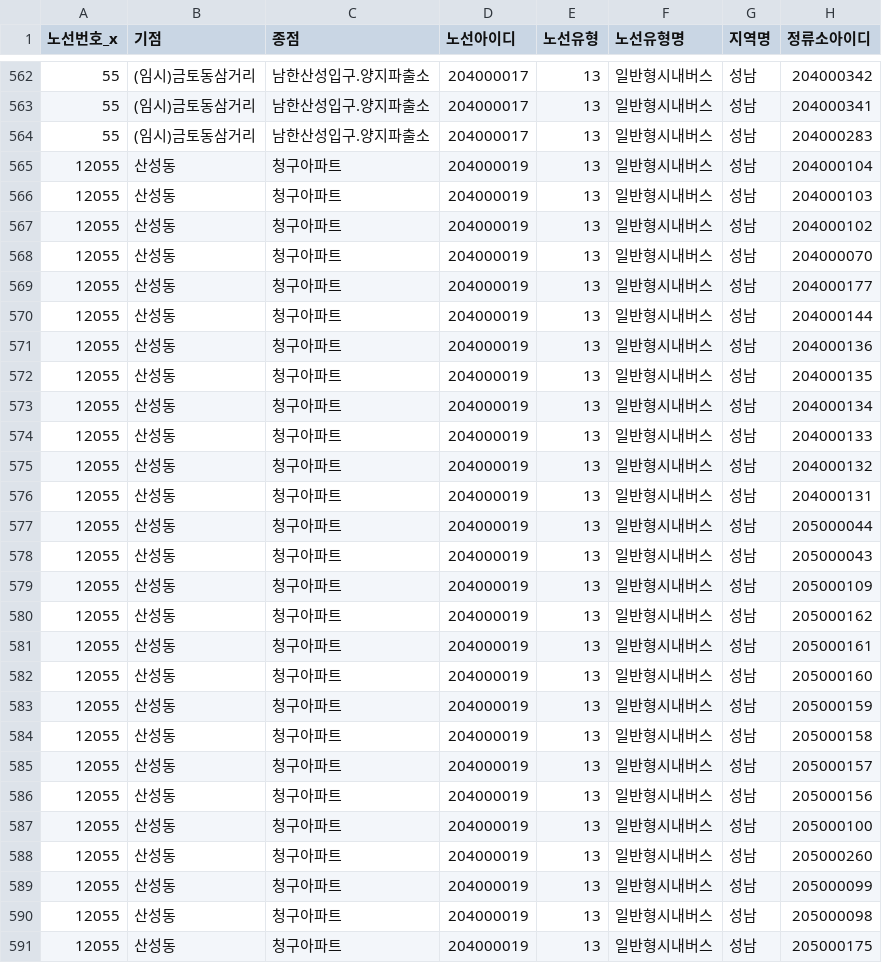
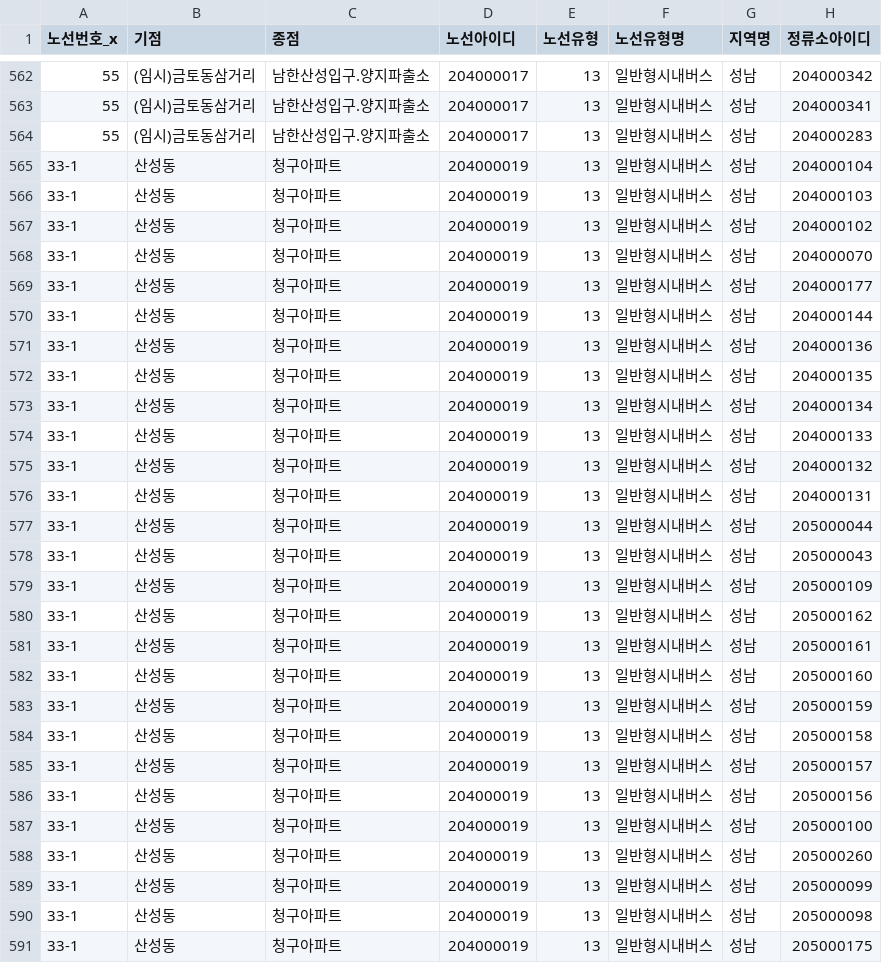
Before and after one commit to N-SooHyun/Bus_Data_Processing, a CSV file: BUS_Data/시각화/월별_노선_수요도에따른_정류소(완)/성남시_일반노선_정류소별_노선통과.csv, drawn as a sheet; only a part is shown, gaps mark what is left out; the diff covers the shown part only; the diff names each change by its address in the sheet, - before the commit and + after, or states it on an @@ line.

```diff
--- a/BUS_Data/시각화/월별_노선_수요도에따른_정류소(완)/성남시_일반노선_정류소별_노선통과.csv
+++ b/BUS_Data/시각화/월별_노선_수요도에따른_정류소(완)/성남시_일반노선_정류소별_노선통과.csv
-A565:A591 (노선번호_x): 12055
+A565:A591 (노선번호_x): 33-1
```
Also changed, not shown: 155 edited cells elsewhere in this file, BUS_Data/시각화/월별_노선_수요도에따른_정류소(완)/23_성남시_일반노선별_시간대_이용객순위_평일_순위수정.csv, 8 other files.
